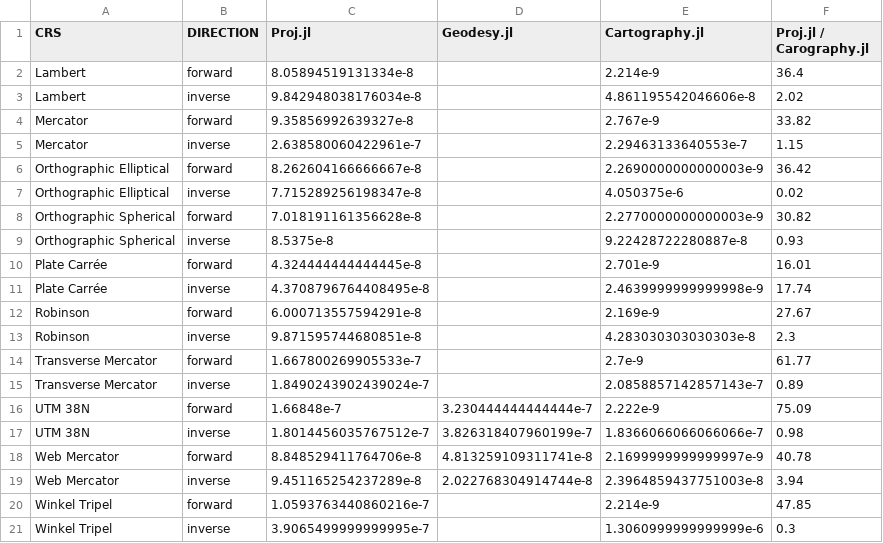
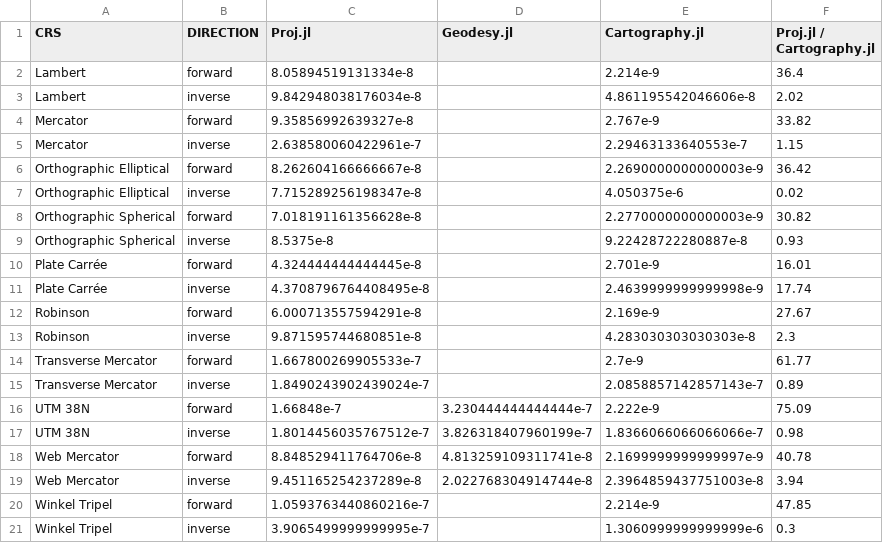
Before and after one commit to JuliaEarth/CoordRefSystems.jl, a CSV file: benchmark/output.csv, drawn as a sheet.

Commit message:
Update output.csv

```diff
--- a/benchmark/output.csv
+++ b/benchmark/output.csv
@@ -1,2 +1,2 @@
-CRS,DIRECTION,Proj.jl,Geodesy.jl,Cartography.jl,Proj.jl / Carography.jl
+CRS,DIRECTION,Proj.jl,Geodesy.jl,Cartography.jl,Proj.jl / Cartography.jl
 Lambert,forward,8.05894519131334e-8,,2.214e-9,36.4
```
